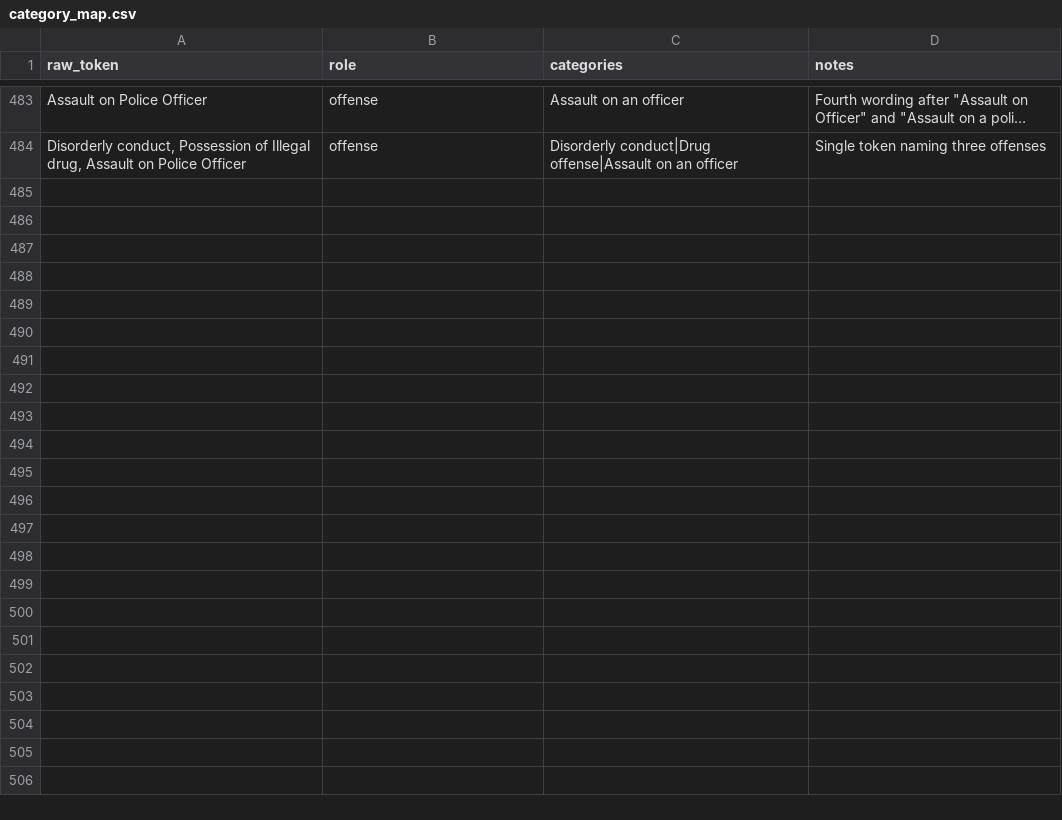
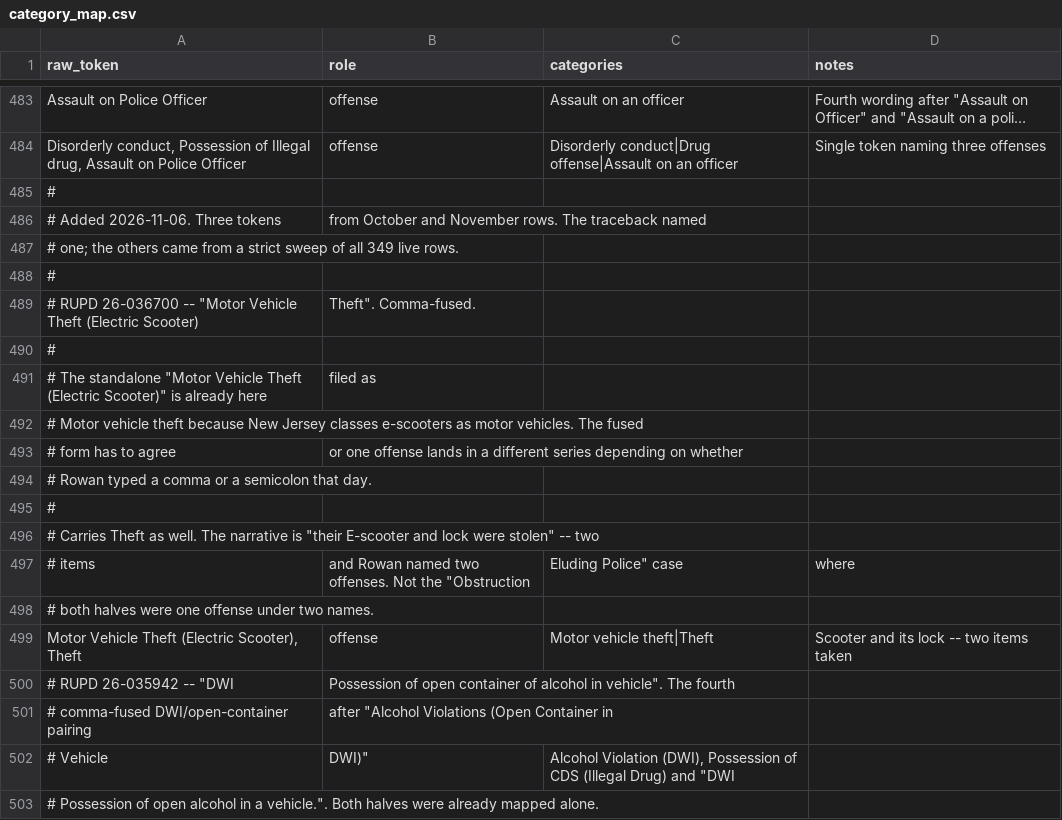
Before and after one commit to sstirling/rowan-clery, a CSV file: config/category_map.csv, drawn as a sheet; only a part is shown, gaps mark what is left out; long unchanged cells end in …; the diff covers the shown part only; the diff names each change by its address in the sheet, - before the commit and + after, or states it on an @@ line.

```diff
--- a/config/category_map.csv
+++ b/config/category_map.csv
+row 485: #
+row 486: # Added 2026-11-06. Three tokens | from October and November rows. The traceback named
+row 487: # one; the others came from a strict sweep of all 349 live rows.
+row 488: #
+row 489: # RUPD 26-036700 -- "Motor Vehicle Theft (Electric Scooter) | Theft". Comma-fused.
+row 490: #
+row 491: # The standalone "Motor Vehicle Theft (Electric Scooter)" is already here | filed as
+row 492: # Motor vehicle theft because New Jersey classes e-scooters as motor vehicles. The fused
+row 493: # form has to agree | or one offense lands in a different series depending on whether
+row 494: # Rowan typed a comma or a semicolon that day.
+row 495: #
+row 496: # Carries Theft as well. The narrative is "their E-scooter and lock were stolen" -- two
+row 497: # items | and Rowan named two offenses. Not the "Obstruction | Eluding Police" case | where
+row 498: # both halves were one offense under two names.
+row 499: Motor Vehicle Theft (Electric Scooter), Theft | offense | Motor vehicle theft|Theft | Scooter and its lock -- two items taken
+row 500: # RUPD 26-035942 -- "DWI | Possession of open container of alcohol in vehicle". The fourth
+row 501: # comma-fused DWI/open-container pairing | after "Alcohol Violations (Open Container in
+row 502: # Vehicle | DWI)" | Alcohol Violation (DWI), Possession of CDS (Illegal Drug) and "DWI
+row 503: # Possession of open alcohol in a vehicle.". Both halves were already mapped alone.
```
Also changed, not shown: 11 added rows elsewhere in this file, config/disposition_map.csv, 10 other files.
